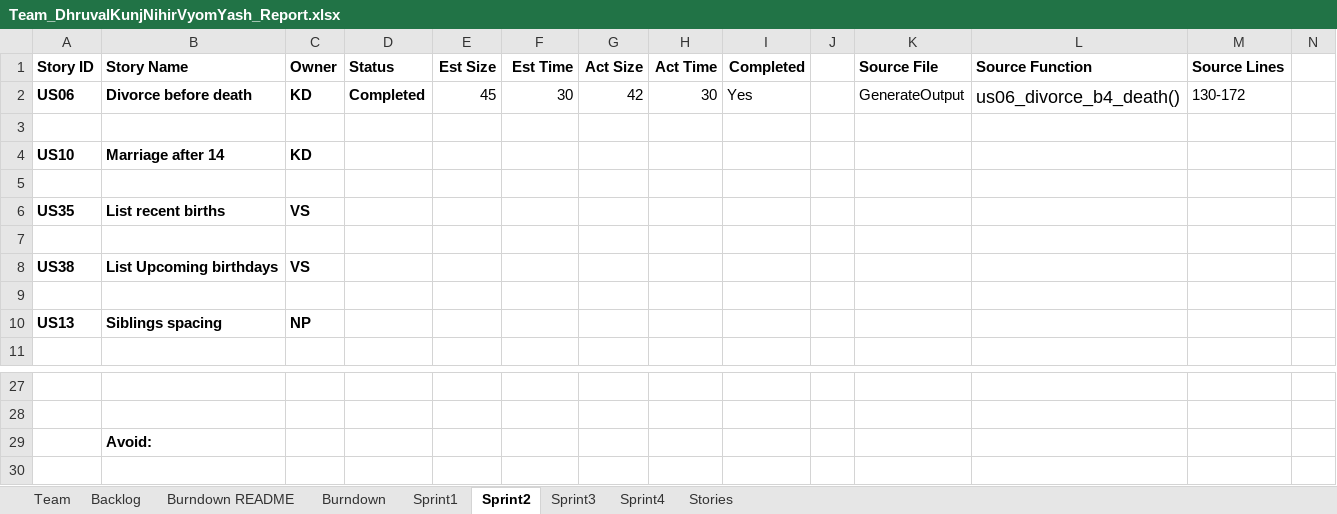
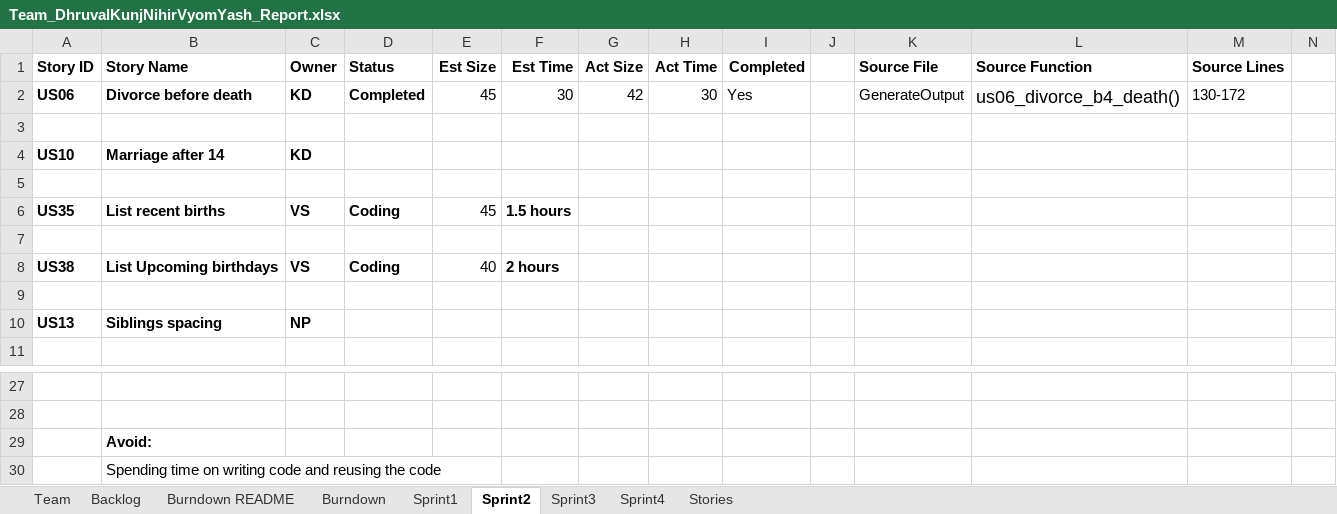
Before and after one commit to vyom-shah/CS555_Final_Project, an Excel workbook: Team_DhruvalKunjNihirVyomYash_Report.xlsx, sheet Sprint2, drawn as a sheet; only a part is shown, gaps mark what is left out; values as stored, in another font and other column widths than the file's, no borders; rows hold the shown columns only; the diff names each change by its address in the sheet, - before the commit and + after, or states it on an @@ line.

Commit message:
Update Team_DhruvalKunjNihirVyomYash_Report.xlsx

```diff
--- a/Team_DhruvalKunjNihirVyomYash_Report.xlsx (sheet Sprint2)
+++ b/Team_DhruvalKunjNihirVyomYash_Report.xlsx (sheet Sprint2)
-D6 (Status): (empty)
+D6 (Status): Coding
-E6 (Est Size): (empty)
+E6 (Est Size): 45
-F6 (Est Time): (empty)
+F6 (Est Time): 1.5 hours
-D8 (Status): (empty)
+D8 (Status): Coding
-E8 (Est Size): (empty)
+E8 (Est Size): 40
-F8 (Est Time): (empty)
+F8 (Est Time): 2 hours
+row 30:  | Spending time on writing code and reusing the code
```
Also changed, not shown: sheet Backlog.
